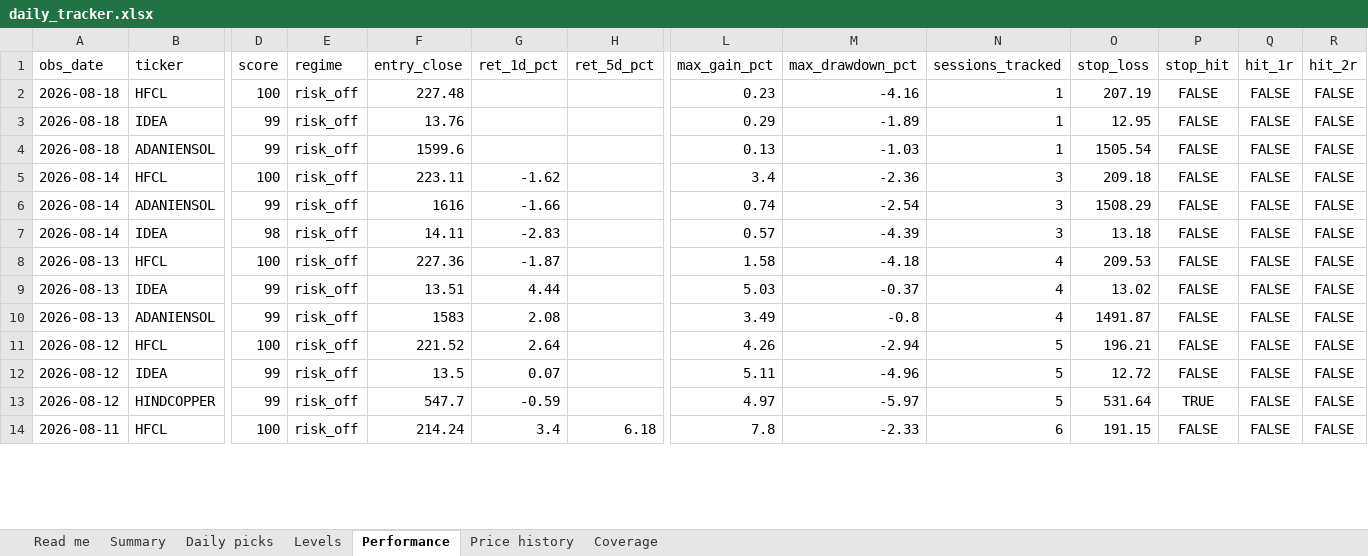
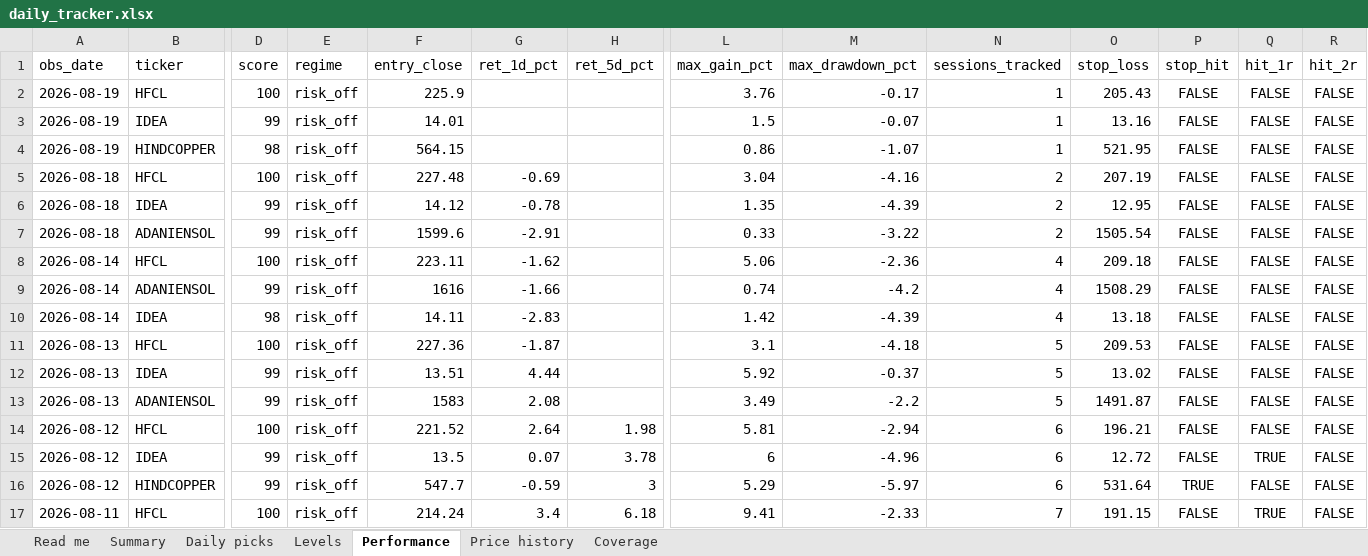
Before and after one commit to compukidsdgp-creator/Swing-trading, an Excel workbook: reports/daily_tracker.xlsx, sheet Performance, drawn as a sheet; only a part is shown, gaps mark what is left out; values as stored, in another font and other column widths than the file's, no borders; addresses are those after the commit; rows hold the shown columns only; the diff covers the shown part only; the diff names each change by its address in the sheet, - before the commit and + after, or states it on an @@ line.

```diff
--- a/reports/daily_tracker.xlsx (sheet Performance)
+++ b/reports/daily_tracker.xlsx (sheet Performance)
+row 2: 2026-08-19 | HFCL | 100 | risk_off | 225.9 |  |  | 3.76 | -0.17 | 1 | 205.43 | FALSE | FALSE | FALSE
+row 3: 2026-08-19 | IDEA | 99 | risk_off | 14.01 |  |  | 1.5 | -0.07 | 1 | 13.16 | FALSE | FALSE | FALSE
+row 4: 2026-08-19 | HINDCOPPER | 98 | risk_off | 564.15 |  |  | 0.86 | -1.07 | 1 | 521.95 | FALSE | FALSE | FALSE
-G5 (ret_1d_pct): (empty)
+G5 (ret_1d_pct): -0.69
-L5 (max_gain_pct): 0.23
+L5 (max_gain_pct): 3.04
-N5:N7 (sessions_tracked): 1
+N5:N7 (sessions_tracked): 2
-F6 (entry_close): 13.76
+F6 (entry_close): 14.12
-G6 (ret_1d_pct): (empty)
+G6 (ret_1d_pct): -0.78
-L6 (max_gain_pct): 0.29
+L6 (max_gain_pct): 1.35
-M6 (max_drawdown_pct): -1.89
+M6 (max_drawdown_pct): -4.39
-G7 (ret_1d_pct): (empty)
+G7 (ret_1d_pct): -2.91
-L7 (max_gain_pct): 0.13
+L7 (max_gain_pct): 0.33
-M7 (max_drawdown_pct): -1.03
+M7 (max_drawdown_pct): -3.22
-L8 (max_gain_pct): 3.4
+L8 (max_gain_pct): 5.06
-N8:N10 (sessions_tracked): 3
+N8:N10 (sessions_tracked): 4
-M9 (max_drawdown_pct): -2.54
+M9 (max_drawdown_pct): -4.2
-L10 (max_gain_pct): 0.57
+L10 (max_gain_pct): 1.42
-L11 (max_gain_pct): 1.58
+L11 (max_gain_pct): 3.1
-N11:N13 (sessions_tracked): 4
+N11:N13 (sessions_tracked): 5
-L12 (max_gain_pct): 5.03
+L12 (max_gain_pct): 5.92
-M13 (max_drawdown_pct): -0.8
+M13 (max_drawdown_pct): -2.2
-H14 (ret_5d_pct): (empty)
+H14 (ret_5d_pct): 1.98
-L14 (max_gain_pct): 4.26
+L14 (max_gain_pct): 5.81
-N14:N16 (sessions_tracked): 5
+N14:N16 (sessions_tracked): 6
-H15 (ret_5d_pct): (empty)
+H15 (ret_5d_pct): 3.78
-L15 (max_gain_pct): 5.11
+L15 (max_gain_pct): 6
-Q15 (hit_1r): FALSE
+Q15 (hit_1r): TRUE
-H16 (ret_5d_pct): (empty)
+H16 (ret_5d_pct): 3
-L16 (max_gain_pct): 4.97
+L16 (max_gain_pct): 5.29
-L17 (max_gain_pct): 7.8
+L17 (max_gain_pct): 9.41
-N17 (sessions_tracked): 6
+N17 (sessions_tracked): 7
-Q17 (hit_1r): FALSE
+Q17 (hit_1r): TRUE
```
Also changed, not shown: 60 edited cells elsewhere in this sheet, sheet Price history, sheet Daily picks, sheet Levels, sheet Summary, sheet Coverage, sheet Read me, 6 other files.
